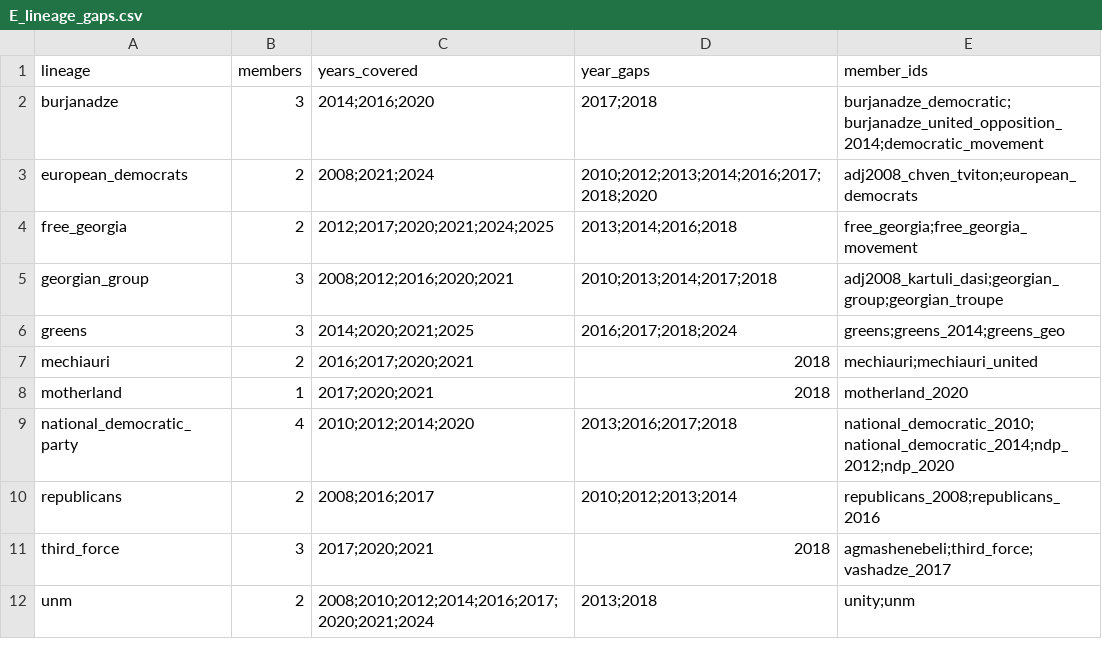
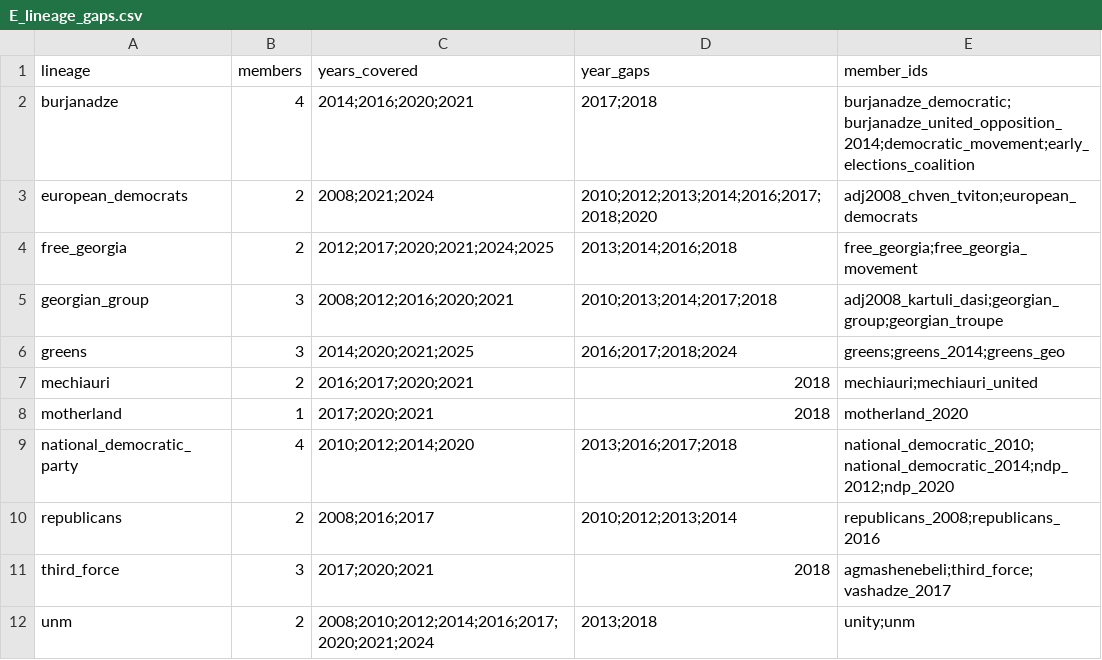
Before and after one commit to davidsichinava/electionsdata-wireframe, a CSV file: reports/E_lineage_gaps.csv, drawn as a sheet.

```diff
--- a/reports/E_lineage_gaps.csv
+++ b/reports/E_lineage_gaps.csv
@@ -1,3 +1,3 @@
 lineage,members,years_covered,year_gaps,member_ids
-burjanadze,3,2014;2016;2020,2017;2018,burjanadze_democratic;burjanadze_united_opposition_2014;democratic_movement
+burjanadze,4,2014;2016;2020;2021,2017;2018,burjanadze_democratic;burjanadze_united_opposition_2014;democratic_movement;early_elections_coalition
 european_democrats,2,2008;2021;2024,2010;2012;2013;2014;2016;2017;2018;2020,adj2008_chven_tviton;european_democrats
```
Also changed, not shown: reports/B_party_no_appearances.csv, reports/C_party_registered_but_no_candidates.csv, 19 other files.
